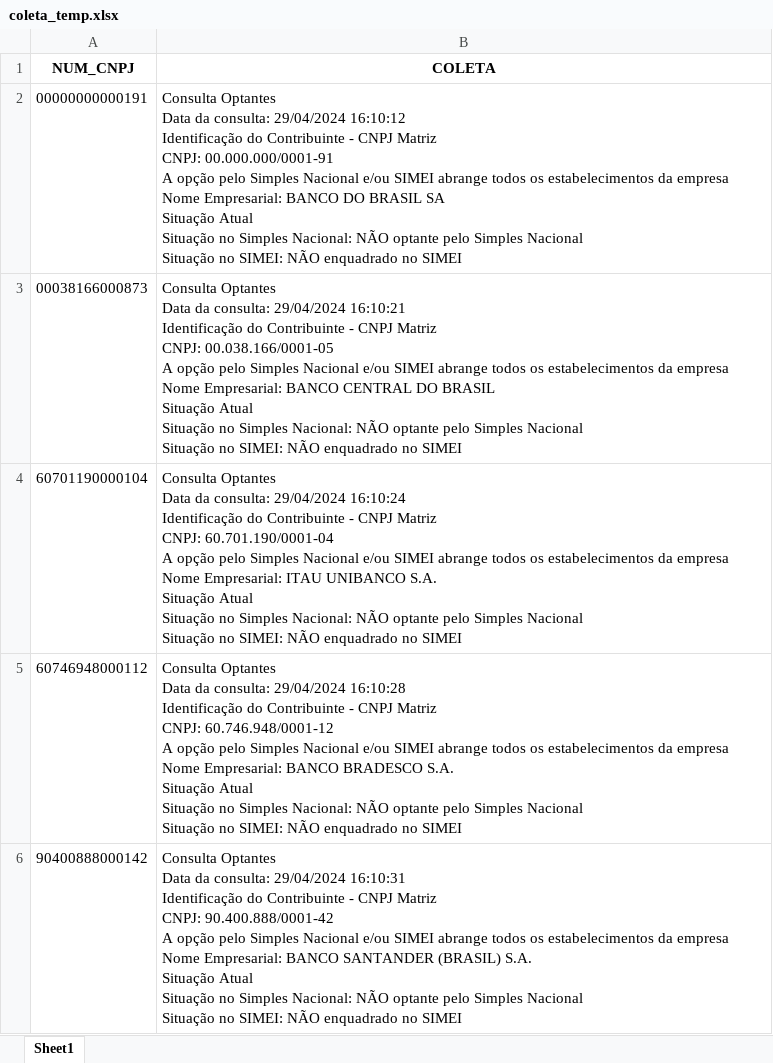
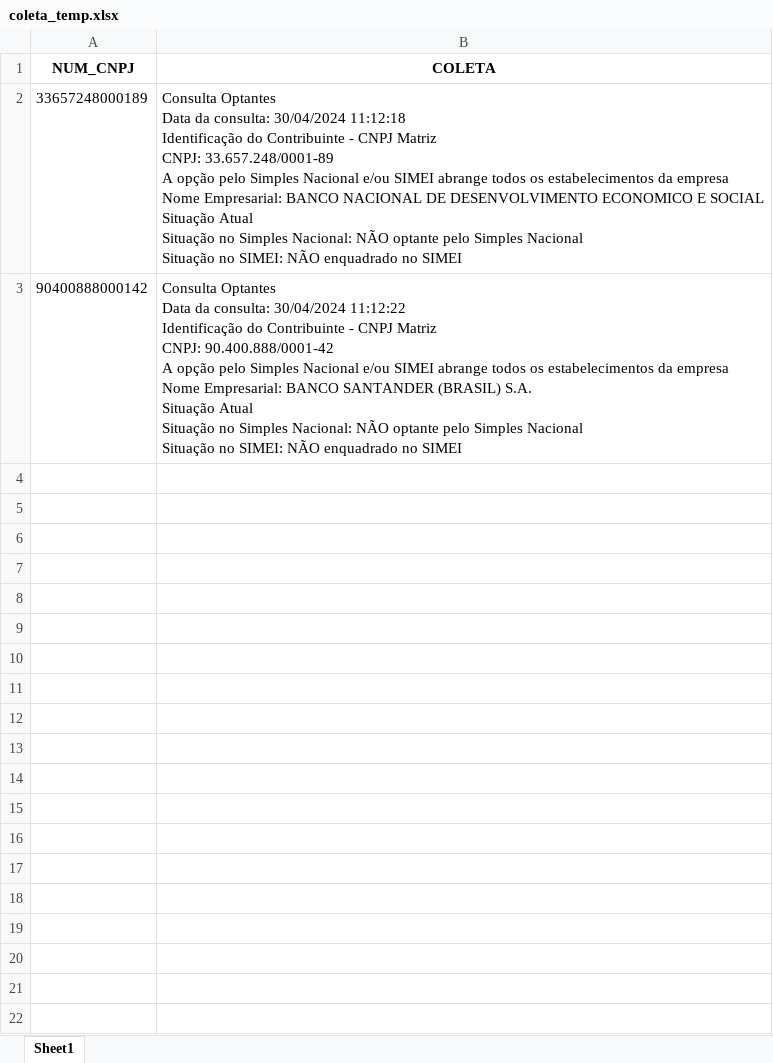
Before and after one commit to mikaelfideles/consulta_cnpj, an Excel workbook: 02_coleta_temp/coleta_temp.xlsx, sheet Sheet1, drawn as a sheet; values as stored, in another font and other column widths than the file's, no borders; removed rows and columns are numbered as before the commit, all else as after; ↵ is a line break in a cell; the diff names each change by its address in the sheet, - before the commit and + after, or states it on an @@ line.

```diff
--- a/02_coleta_temp/coleta_temp.xlsx (sheet Sheet1)
+++ b/02_coleta_temp/coleta_temp.xlsx (sheet Sheet1)
-row 2: 00000000000191 | Consulta Optantes ↵ Data da consulta: 29/04/2024 16:10:12 ↵ Identificação do Contribuinte - CNPJ Matriz ↵ CNPJ: 00.000.000/0001-91 ↵ A opção pelo Simples Nacional e/ou SIMEI abrange todos os estabelecimentos da empresa ↵ Nome Empresarial: BANCO DO BRASIL SA ↵ Situação Atual ↵ Situação no Simples Nacional: NÃO optante pelo Simples Nacional ↵ Situação no SIMEI: NÃO enquadrado no SIMEI
-row 3: 00038166000873 | Consulta Optantes ↵ Data da consulta: 29/04/2024 16:10:21 ↵ Identificação do Contribuinte - CNPJ Matriz ↵ CNPJ: 00.038.166/0001-05 ↵ A opção pelo Simples Nacional e/ou SIMEI abrange todos os estabelecimentos da empresa ↵ Nome Empresarial: BANCO CENTRAL DO BRASIL ↵ Situação Atual ↵ Situação no Simples Nacional: NÃO optante pelo Simples Nacional ↵ Situação no SIMEI: NÃO enquadrado no SIMEI
-row 4: 60701190000104 | Consulta Optantes ↵ Data da consulta: 29/04/2024 16:10:24 ↵ Identificação do Contribuinte - CNPJ Matriz ↵ CNPJ: 60.701.190/0001-04 ↵ A opção pelo Simples Nacional e/ou SIMEI abrange todos os estabelecimentos da empresa ↵ Nome Empresarial: ITAU UNIBANCO S.A. ↵ Situação Atual ↵ Situação no Simples Nacional: NÃO optante pelo Simples Nacional ↵ Situação no SIMEI: NÃO enquadrado no SIMEI
-row 5: 60746948000112 | Consulta Optantes ↵ Data da consulta: 29/04/2024 16:10:28 ↵ Identificação do Contribuinte - CNPJ Matriz ↵ CNPJ: 60.746.948/0001-12 ↵ A opção pelo Simples Nacional e/ou SIMEI abrange todos os estabelecimentos da empresa ↵ Nome Empresarial: BANCO BRADESCO S.A. ↵ Situação Atual ↵ Situação no Simples Nacional: NÃO optante pelo Simples Nacional ↵ Situação no SIMEI: NÃO enquadrado no SIMEI
+row 2: 33657248000189 | Consulta Optantes ↵ Data da consulta: 30/04/2024 11:12:18 ↵ Identificação do Contribuinte - CNPJ Matriz ↵ CNPJ: 33.657.248/0001-89 ↵ A opção pelo Simples Nacional e/ou SIMEI abrange todos os estabelecimentos da empresa ↵ Nome Empresarial: BANCO NACIONAL DE DESENVOLVIMENTO ECONOMICO E SOCIAL ↵ Situação Atual ↵ Situação no Simples Nacional: NÃO optante pelo Simples Nacional ↵ Situação no SIMEI: NÃO enquadrado no SIMEI
-B3 (COLETA): …da consulta: 29/04/2024 16:10:31 ↵ Identificação do…
+B3 (COLETA): …da consulta: 30/04/2024 11:12:22 ↵ Identificação do…
```
Also changed, not shown: 01_consulta/consulta.xlsx, 51 other files.
